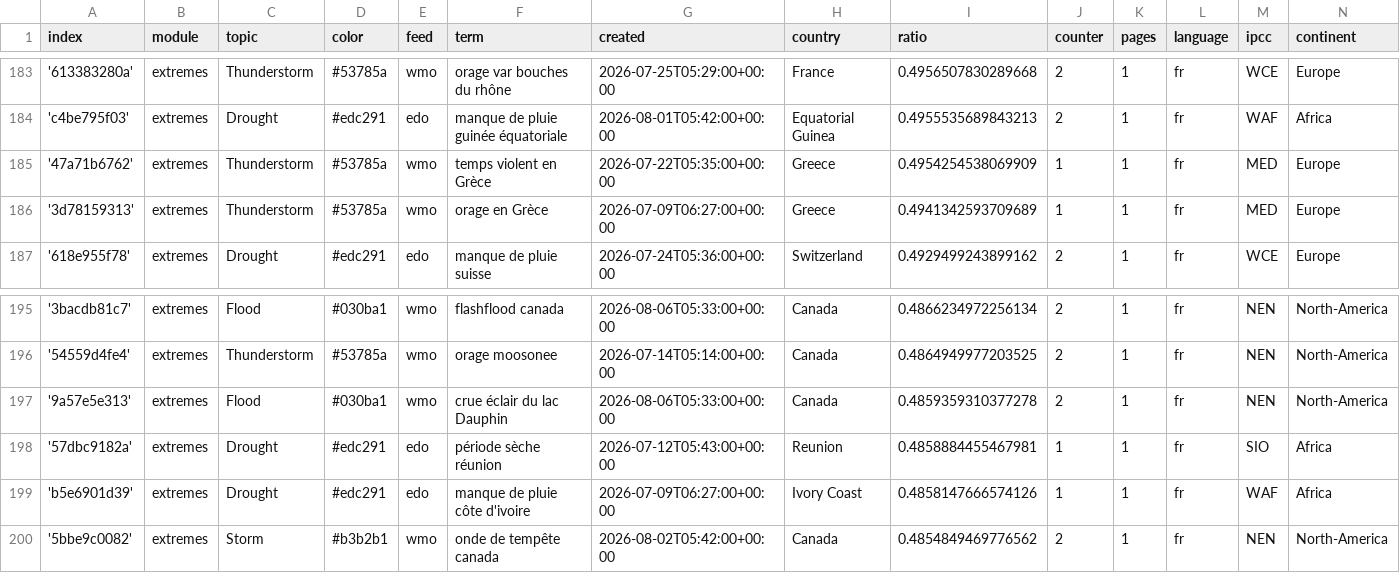
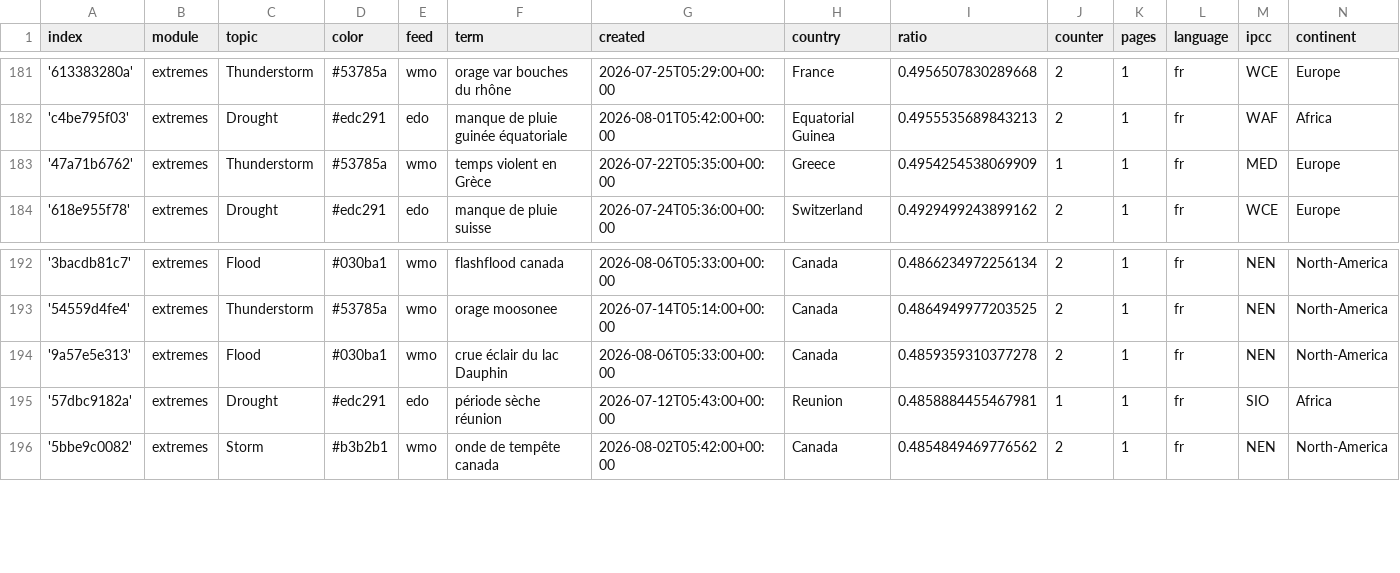
Before and after one commit to TinoH91news/frenchExtremes, a CSV file: terms.csv, drawn as a sheet; only a part is shown, gaps mark what is left out; removed rows and columns are numbered as before the commit, all else as after; the diff covers the shown part only; the diff names each change by its address in the sheet, - before the commit and + after, or states it on an @@ line.

```diff
--- a/terms.csv
+++ b/terms.csv
-row 186: '3d78159313' | extremes | Thunderstorm | #53785a | wmo | orage en Grèce | 2026-07-09T06:27:00+00:00 | Greece | 0.4941342593709689 | 1 | 1 | fr | MED | Europe
-row 199: 'b5e6901d39' | extremes | Drought | #edc291 | edo | manque de pluie côte d'ivoire | 2026-07-09T06:27:00+00:00 | Ivory Coast | 0.4858147666574126 | 1 | 1 | fr | WAF | Africa
```
Also changed, not shown: 4 added rows and 6 removed rows elsewhere in this file, 1 other file.
